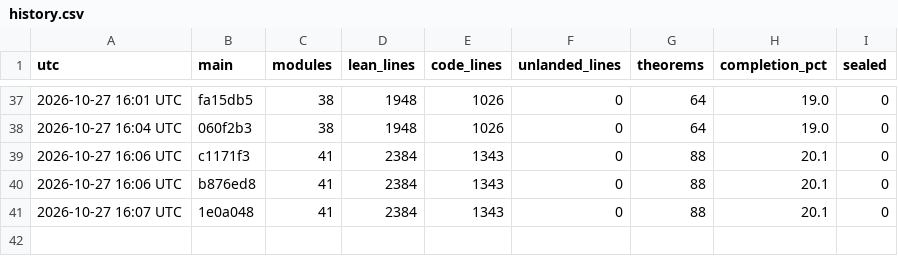
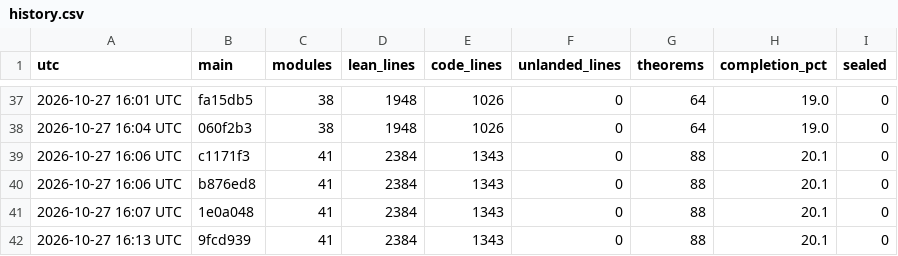
Before and after one commit to aravindkarthigeyan/KAM-dev, a CSV file: docs/campaign/history.csv, drawn as a sheet; only a part is shown, gaps mark what is left out; the diff names each change by its address in the sheet, - before the commit and + after, or states it on an @@ line.

```diff
--- a/docs/campaign/history.csv
+++ b/docs/campaign/history.csv
+row 42: 2026-10-27 16:13 UTC | 9fcd939 | 41 | 2384 | 1343 | 0 | 88 | 20.1 | 0
```
Also changed, not shown: 1 other file.
